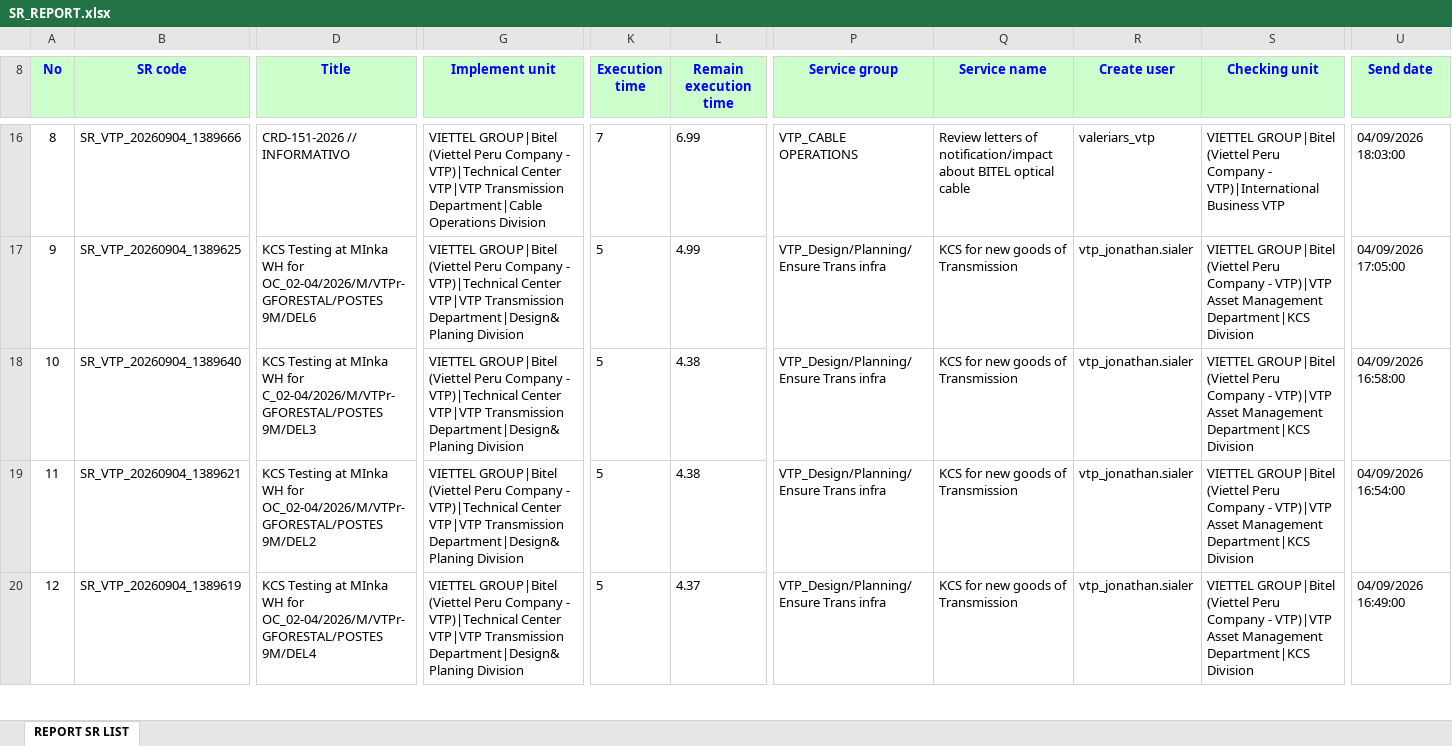
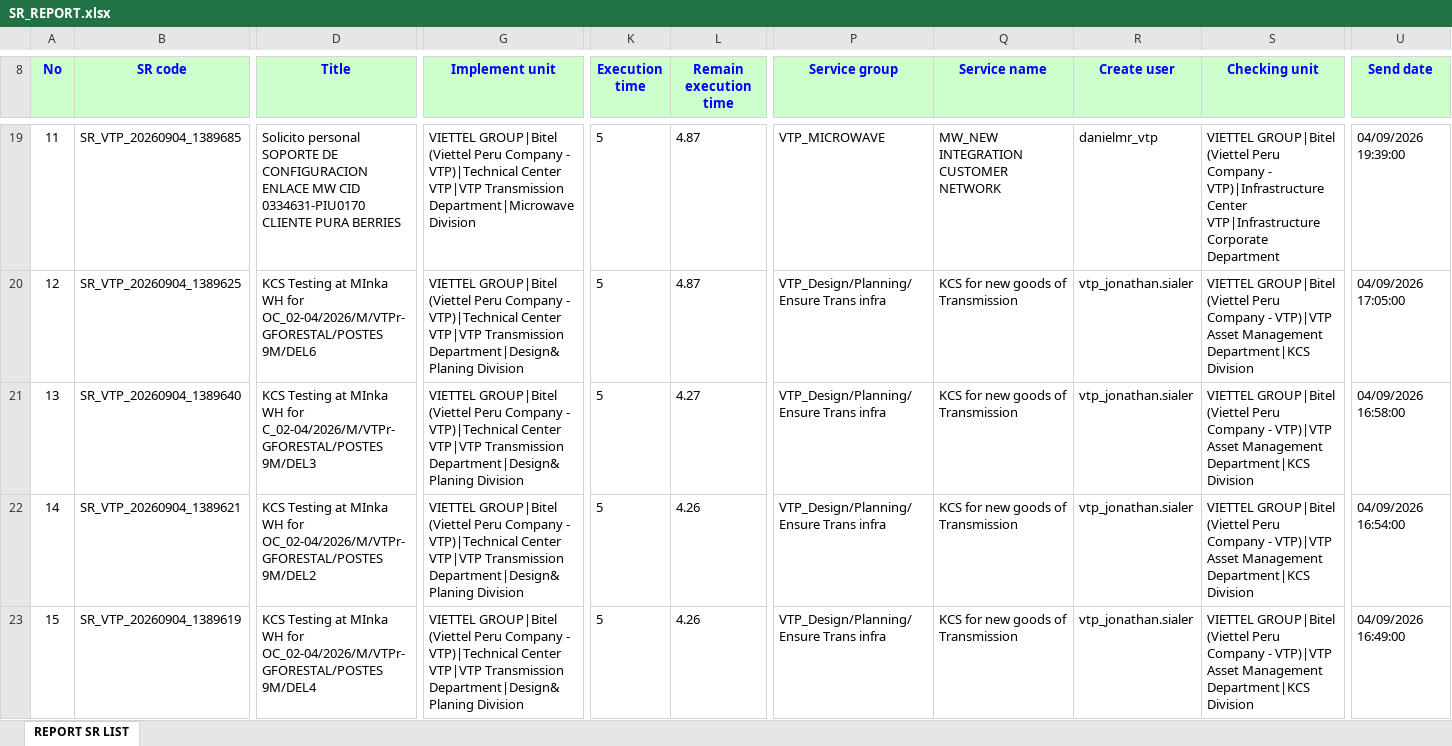
Before and after one commit to alvaromartinezg/sr_dashboard, an Excel workbook: SR_REPORT.xlsx, sheet REPORT SR LIST, drawn as a sheet; only a part is shown, gaps mark what is left out; values as stored, in another font and other column widths than the file's, no borders; addresses are those after the commit; the diff covers the shown part only; the diff names each change by its address in the sheet, - before the commit and + after, or states it on an @@ line.

Commit message:
update SR report

```diff
--- a/SR_REPORT.xlsx (sheet REPORT SR LIST)
+++ b/SR_REPORT.xlsx (sheet REPORT SR LIST)
@@ column A (No) renumbered from row 9 down @@
-B19 (SR code): SR_VTP_20260904_1389666
+B19 (SR code): SR_VTP_20260904_1389685
-D19 (Title): CRD-151-2026 // INFORMATIVO
+D19 (Title): Solicito personal SOPORTE DE CONFIGURACION ENLACE MW CID 0334631-PIU0170 CLIENTE PURA BERRIES
-G19 (Implement unit): …VTP|VTP Transmission Department|Cable Operations Division
+G19 (Implement unit): …VTP|VTP Transmission Department|Microwave Division
-K19 (Execution time): 7
+K19 (Execution time): 5
-L19 (Remain execution time): 6.99
+L19 (Remain execution time): 4.87
-P19 (Service group): VTP_CABLE OPERATIONS
+P19 (Service group): VTP_MICROWAVE
-Q19 (Service name): Review letters of notification/impact about BITEL optical cable
+Q19 (Service name): MW_NEW INTEGRATION CUSTOMER NETWORK
-R19 (Create user): valeriars_vtp
+R19 (Create user): danielmr_vtp
-S19 (Checking unit): …Company - VTP)|International Business VTP
+S19 (Checking unit): …Company - VTP)|Infrastructure Center VTP|Infrastructure Corporate Department
-U19 (Send date): 04/09/2026 18:03:00
+U19 (Send date): 04/09/2026 19:39:00
-L20 (Remain execution time): 4.99
+L20 (Remain execution time): 4.87
-L21 (Remain execution time): 4.38
+L21 (Remain execution time): 4.27
-L22 (Remain execution time): 4.38
+L22 (Remain execution time): 4.26
-L23 (Remain execution time): 4.37
+L23 (Remain execution time): 4.26
```
Also changed, not shown: 7 added rows, 3 removed rows, 166 moved rows and 59 edited cells elsewhere in this sheet.
